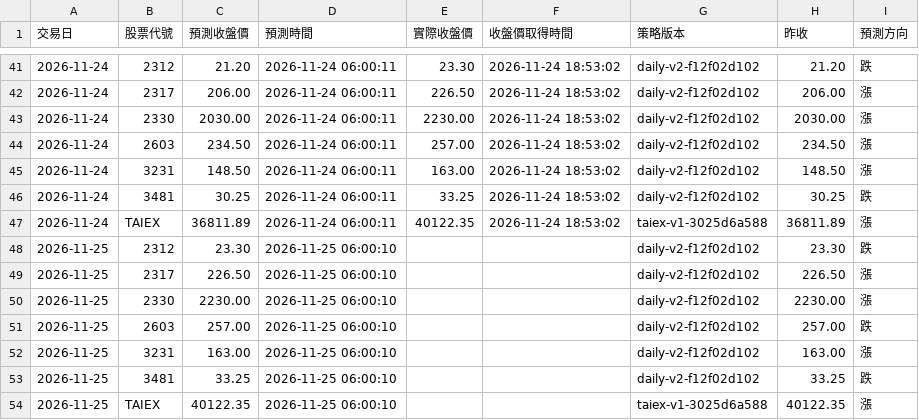
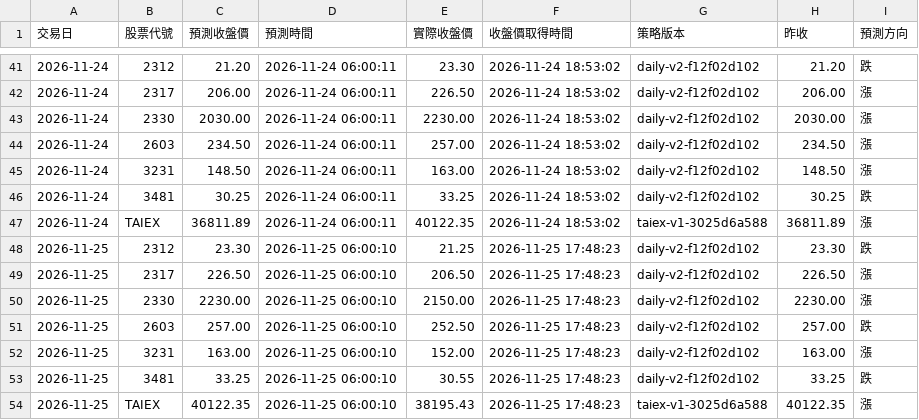
Before and after one commit to iankingh/tw-stock-strategy-lab, a CSV file: data/daily-price-tracking/2026-11.csv, drawn as a sheet; only a part is shown, gaps mark what is left out.

```diff
--- a/data/daily-price-tracking/2026-11.csv
+++ b/data/daily-price-tracking/2026-11.csv
@@ -47,8 +47,8 @@
 2026-11-24,TAIEX,36811.89,2026-11-24 06:00:11,40122.35,2026-11-24 18:53:02,taiex-v1-3025d6a588,36811.89,漲
-2026-11-25,2312,23.30,2026-11-25 06:00:10,,,daily-v2-f12f02d102,23.30,跌
-2026-11-25,2317,226.50,2026-11-25 06:00:10,,,daily-v2-f12f02d102,226.50,漲
-2026-11-25,2330,2230.00,2026-11-25 06:00:10,,,daily-v2-f12f02d102,2230.00,漲
-2026-11-25,2603,257.00,2026-11-25 06:00:10,,,daily-v2-f12f02d102,257.00,跌
-2026-11-25,3231,163.00,2026-11-25 06:00:10,,,daily-v2-f12f02d102,163.00,漲
-2026-11-25,3481,33.25,2026-11-25 06:00:10,,,daily-v2-f12f02d102,33.25,跌
-2026-11-25,TAIEX,40122.35,2026-11-25 06:00:10,,,taiex-v1-3025d6a588,40122.35,漲
+2026-11-25,2312,23.30,2026-11-25 06:00:10,21.25,2026-11-25 17:48:23,daily-v2-f12f02d102,23.30,跌
+2026-11-25,2317,226.50,2026-11-25 06:00:10,206.50,2026-11-25 17:48:23,daily-v2-f12f02d102,226.50,漲
+2026-11-25,2330,2230.00,2026-11-25 06:00:10,2150.00,2026-11-25 17:48:23,daily-v2-f12f02d102,2230.00,漲
+2026-11-25,2603,257.00,2026-11-25 06:00:10,252.50,2026-11-25 17:48:23,daily-v2-f12f02d102,257.00,跌
+2026-11-25,3231,163.00,2026-11-25 06:00:10,152.00,2026-11-25 17:48:23,daily-v2-f12f02d102,163.00,漲
+2026-11-25,3481,33.25,2026-11-25 06:00:10,30.55,2026-11-25 17:48:23,daily-v2-f12f02d102,33.25,跌
+2026-11-25,TAIEX,40122.35,2026-11-25 06:00:10,38195.43,2026-11-25 17:48:23,taiex-v1-3025d6a588,40122.35,漲
```
Also changed, not shown: 1 other file.
